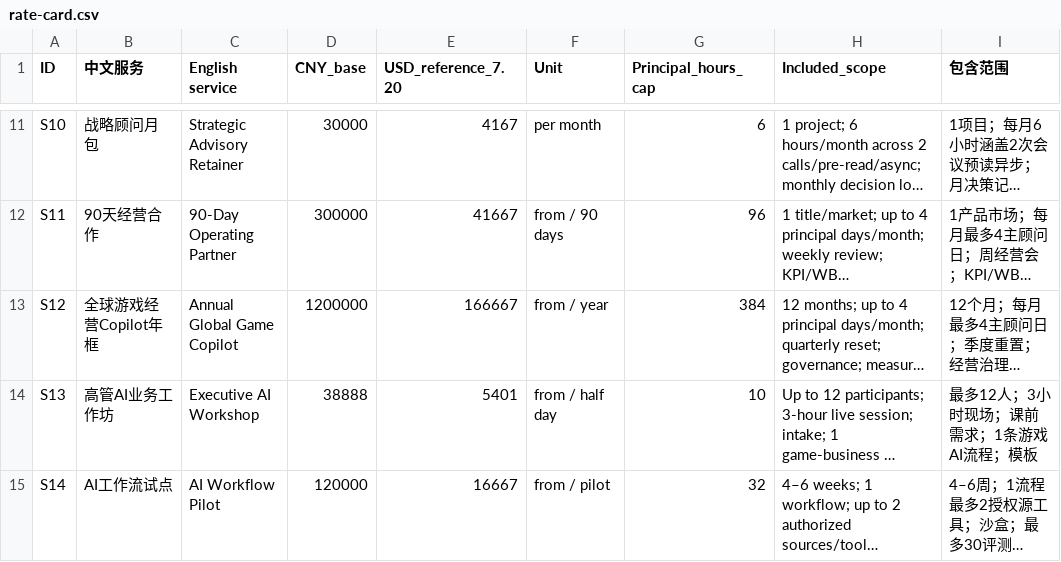
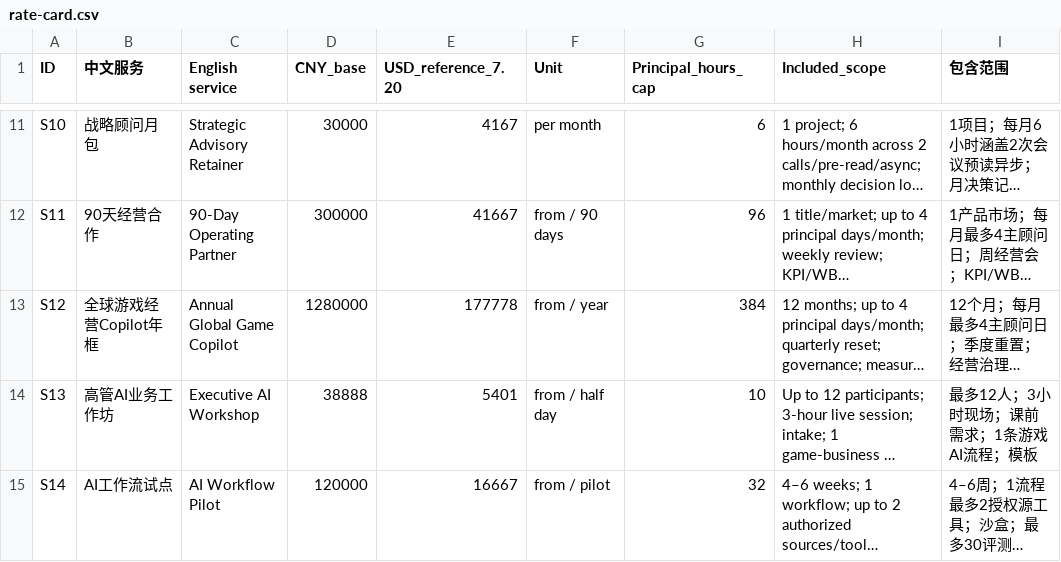
Before and after one commit to minyajing-rgb/ggc-global, a CSV file: joyce/rate-card.csv, drawn as a sheet; only a part is shown, gaps mark what is left out; long unchanged cells end in …; the diff names each change by its address in the sheet, - before the commit and + after, or states it on an @@ line.

Commit message:
feat: add Joyce executive portfolio and annual partnership v5

```diff
--- a/joyce/rate-card.csv
+++ b/joyce/rate-card.csv
-D13 (CNY_base): 1200000
+D13 (CNY_base): 1280000
-E13 (USD_reference_7.20): 166667
+E13 (USD_reference_7.20): 177778
```
Also changed, not shown: 8 other files.
